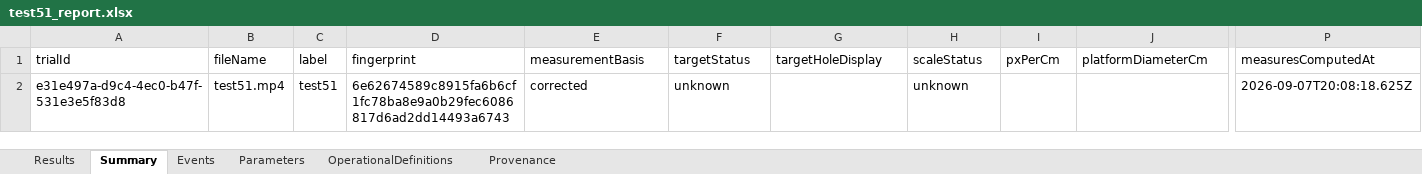
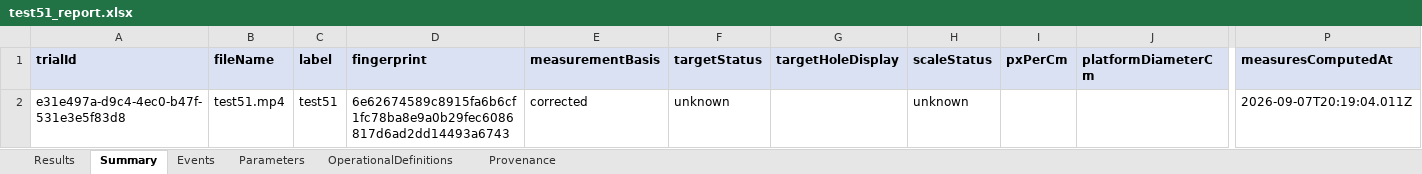
Before and after one commit to ParthaSarathiDutta/neurotrack-ai, an Excel workbook: outputs/test51_report.xlsx, sheet Summary, drawn as a sheet; only a part is shown, gaps mark what is left out; values as stored, in another font and other column widths than the file's, no borders; the diff covers the shown part only; the diff names each change by its address in the sheet, - before the commit and + after, or states it on an @@ line.

```diff
--- a/outputs/test51_report.xlsx (sheet Summary)
+++ b/outputs/test51_report.xlsx (sheet Summary)
@@ A1:P1 fill: none → #D9E1F2, bold: off → on @@
-P2 (measuresComputedAt): 2026-09-07T20:08:18.625Z
+P2 (measuresComputedAt): 2026-09-07T20:19:04.011Z
```
Also changed, not shown: cell formats elsewhere in this sheet, sheet Results, sheet Events, sheet Provenance, sheet OperationalDefinitions, sheet Parameters, outputs/test50_report.xlsx, outputs/test53_report.xlsx, 22 other files.
